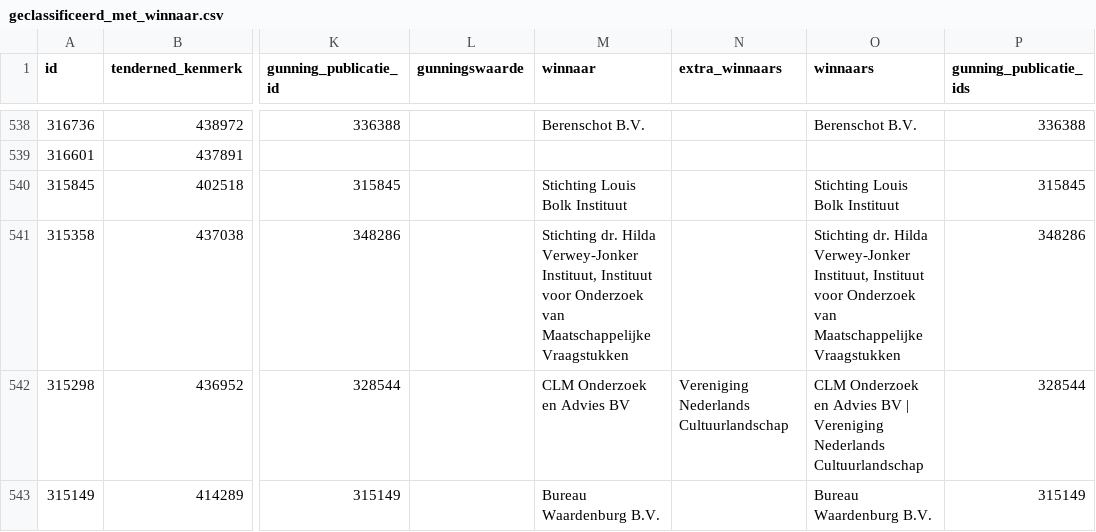
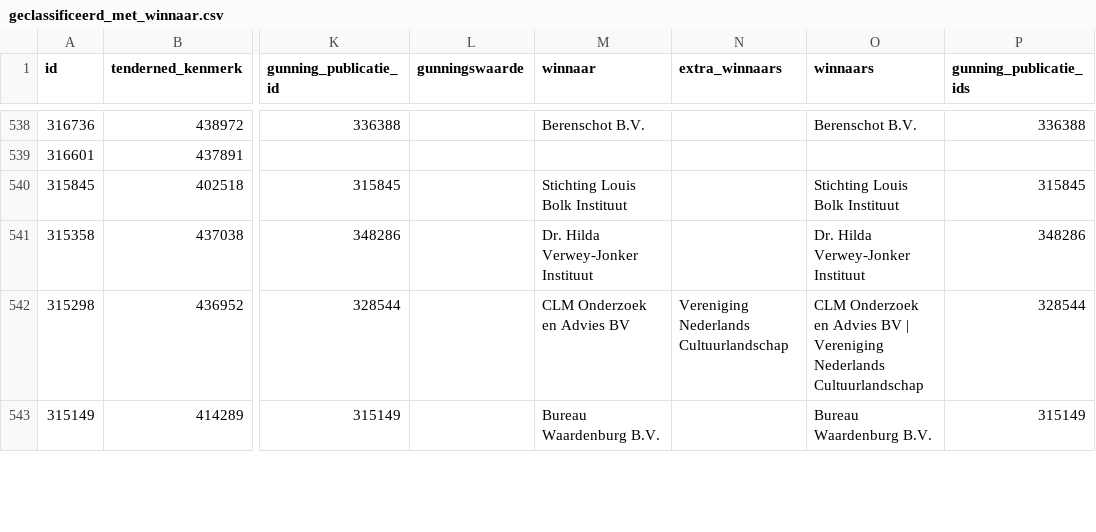
Before and after one commit to clbuvelot/marktonderzoek-dashboard, a CSV file: data/geclassificeerd_met_winnaar.csv, drawn as a sheet; only a part is shown, gaps mark what is left out; the diff covers the shown part only; the diff names each change by its address in the sheet, - before the commit and + after, or states it on an @@ line.

```diff
--- a/data/geclassificeerd_met_winnaar.csv
+++ b/data/geclassificeerd_met_winnaar.csv
-M541 (winnaar): Stichting dr. Hilda Verwey-Jonker Instituut, Instituut voor Onderzoek van Maatschappelijke Vraagstukken
+M541 (winnaar): Dr. Hilda Verwey-Jonker Instituut
-O541 (winnaars): Stichting dr. Hilda Verwey-Jonker Instituut, Instituut voor Onderzoek van Maatschappelijke Vraagstukken
+O541 (winnaars): Dr. Hilda Verwey-Jonker Instituut
```
Also changed, not shown: 27 edited cells elsewhere in this file, data/concurrentiekaart.csv, 5 other files.
